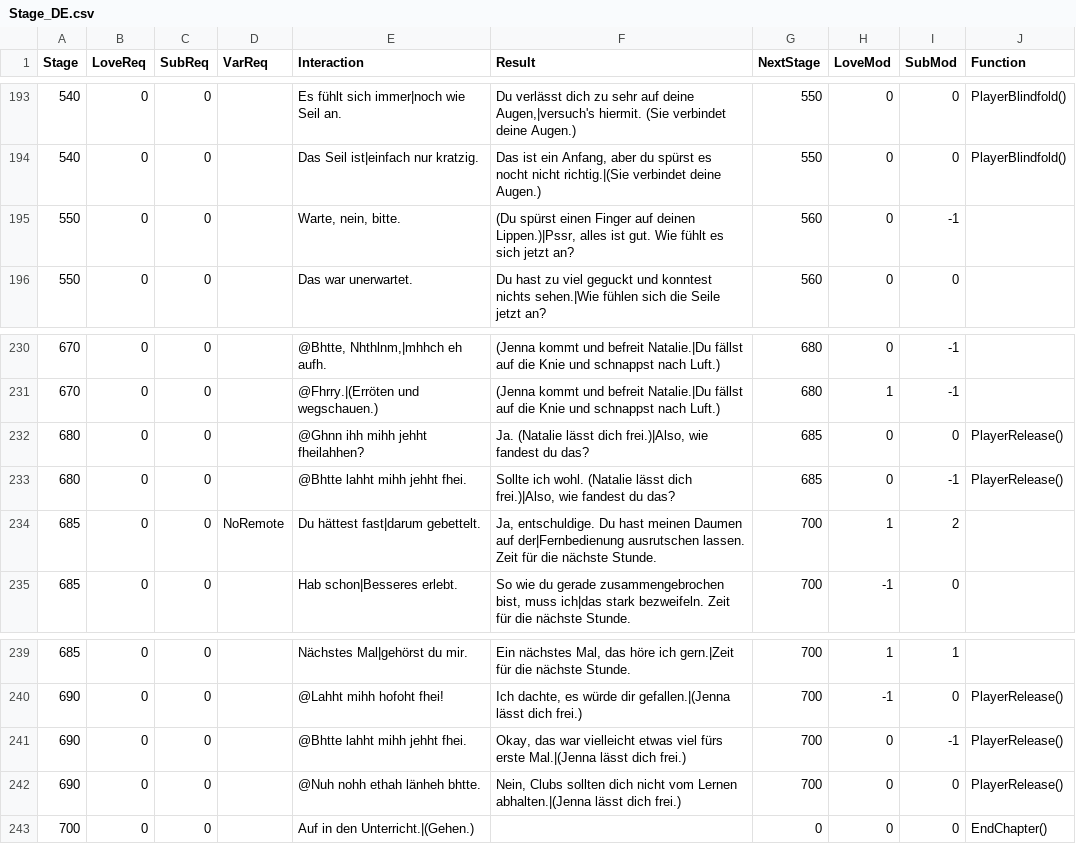
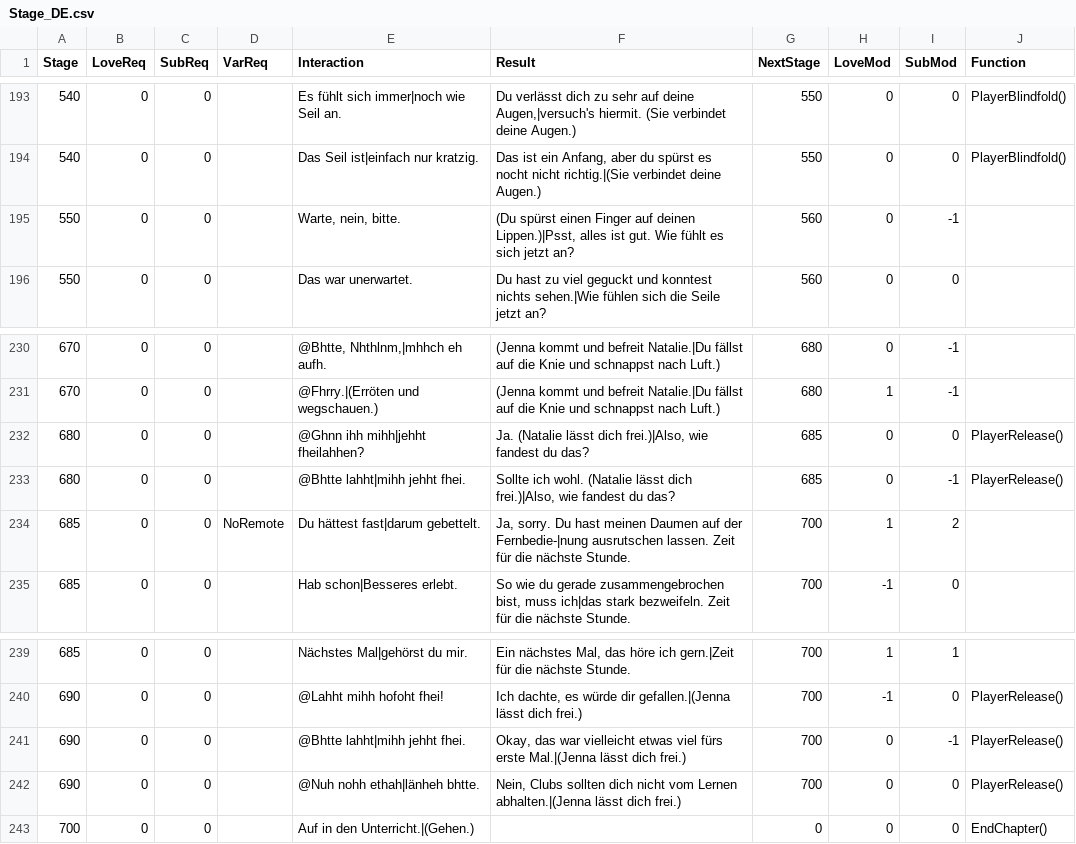
Before and after one commit to adokilume/Bondage-College, a CSV file: C007_LunchBreak/Natalie/Stage_DE.csv, drawn as a sheet; only a part is shown, gaps mark what is left out.

Commit message:
German Chapter 7: Fix typos and line breaks for Natalie

```diff
--- a/C007_LunchBreak/Natalie/Stage_DE.csv
+++ b/C007_LunchBreak/Natalie/Stage_DE.csv
@@ -194,3 +194,3 @@ Stage,LoveReq,SubReq,VarReq,Interaction,Result,NextStage,LoveMod,SubMod,Function
 540,0,0,,Das Seil ist|einfach nur kratzig.,"Das ist ein Anfang, aber du spürst es nocht nicht richtig.|(Sie verbindet deine Augen.)",550,0,0,PlayerBlindfold()
-550,0,0,,"Warte, nein, bitte.","(Du spürst einen Finger auf deinen Lippen.)|Pssr, alles ist gut. Wie fühlt es sich jetzt an?",560,0,-1,
+550,0,0,,"Warte, nein, bitte.","(Du spürst einen Finger auf deinen Lippen.)|Psst, alles ist gut. Wie fühlt es sich jetzt an?",560,0,-1,
 550,0,0,,Das war unerwartet.,Du hast zu viel geguckt und konntest nichts sehen.|Wie fühlen sich die Seile jetzt an?,560,0,0,
@@ -231,5 +231,5 @@ Stage,LoveReq,SubReq,VarReq,Interaction,Result,NextStage,LoveMod,SubMod,Function
 670,0,0,,@Fhrry.|(Erröten und wegschauen.),(Jenna kommt und befreit Natalie.|Du fällst auf die Knie und schnappst nach Luft.),680,1,-1,
-680,0,0,,@Ghnn ihh mihh jehht fheilahhen?,"Ja. (Natalie lässt dich frei.)|Also, wie fandest du das?",685,0,0,PlayerRelease()
-680,0,0,,@Bhtte lahht mihh jehht fhei.,"Sollte ich wohl. (Natalie lässt dich frei.)|Also, wie fandest du das?",685,0,-1,PlayerRelease()
-685,0,0,NoRemote,Du hättest fast|darum gebettelt.,"Ja, entschuldige. Du hast meinen Daumen auf der|Fernbedienung ausrutschen lassen. Zeit für die nächste Stunde.",700,1,2,
+680,0,0,,@Ghnn ihh mihh|jehht fheilahhen?,"Ja. (Natalie lässt dich frei.)|Also, wie fandest du das?",685,0,0,PlayerRelease()
+680,0,0,,@Bhtte lahht|mihh jehht fhei.,"Sollte ich wohl. (Natalie lässt dich frei.)|Also, wie fandest du das?",685,0,-1,PlayerRelease()
+685,0,0,NoRemote,Du hättest fast|darum gebettelt.,"Ja, sorry. Du hast meinen Daumen auf der Fernbedie-|nung ausrutschen lassen. Zeit für die nächste Stunde.",700,1,2,
 685,0,0,,Hab schon|Besseres erlebt.,"So wie du gerade zusammengebrochen bist, muss ich|das stark bezweifeln. Zeit für die nächste Stunde.",700,-1,0,
@@ -240,4 +240,4 @@ Stage,LoveReq,SubReq,VarReq,Interaction,Result,NextStage,LoveMod,SubMod,Function
 690,0,0,,@Lahht mihh hofoht fhei!,"Ich dachte, es würde dir gefallen.|(Jenna lässt dich frei.)",700,-1,0,PlayerRelease()
-690,0,0,,@Bhtte lahht mihh jehht fhei.,"Okay, das war vielleicht etwas viel fürs erste Mal.|(Jenna lässt dich frei.)",700,0,-1,PlayerRelease()
-690,0,0,,@Nuh nohh ethah länheh bhtte.,"Nein, Clubs sollten dich nicht vom Lernen abhalten.|(Jenna lässt dich frei.)",700,0,0,PlayerRelease()
+690,0,0,,@Bhtte lahht|mihh jehht fhei.,"Okay, das war vielleicht etwas viel fürs erste Mal.|(Jenna lässt dich frei.)",700,0,-1,PlayerRelease()
+690,0,0,,@Nuh nohh ethah|länheh bhtte.,"Nein, Clubs sollten dich nicht vom Lernen abhalten.|(Jenna lässt dich frei.)",700,0,0,PlayerRelease()
 700,0,0,,Auf in den Unterricht.|(Gehen.),,0,0,0,EndChapter()
```
